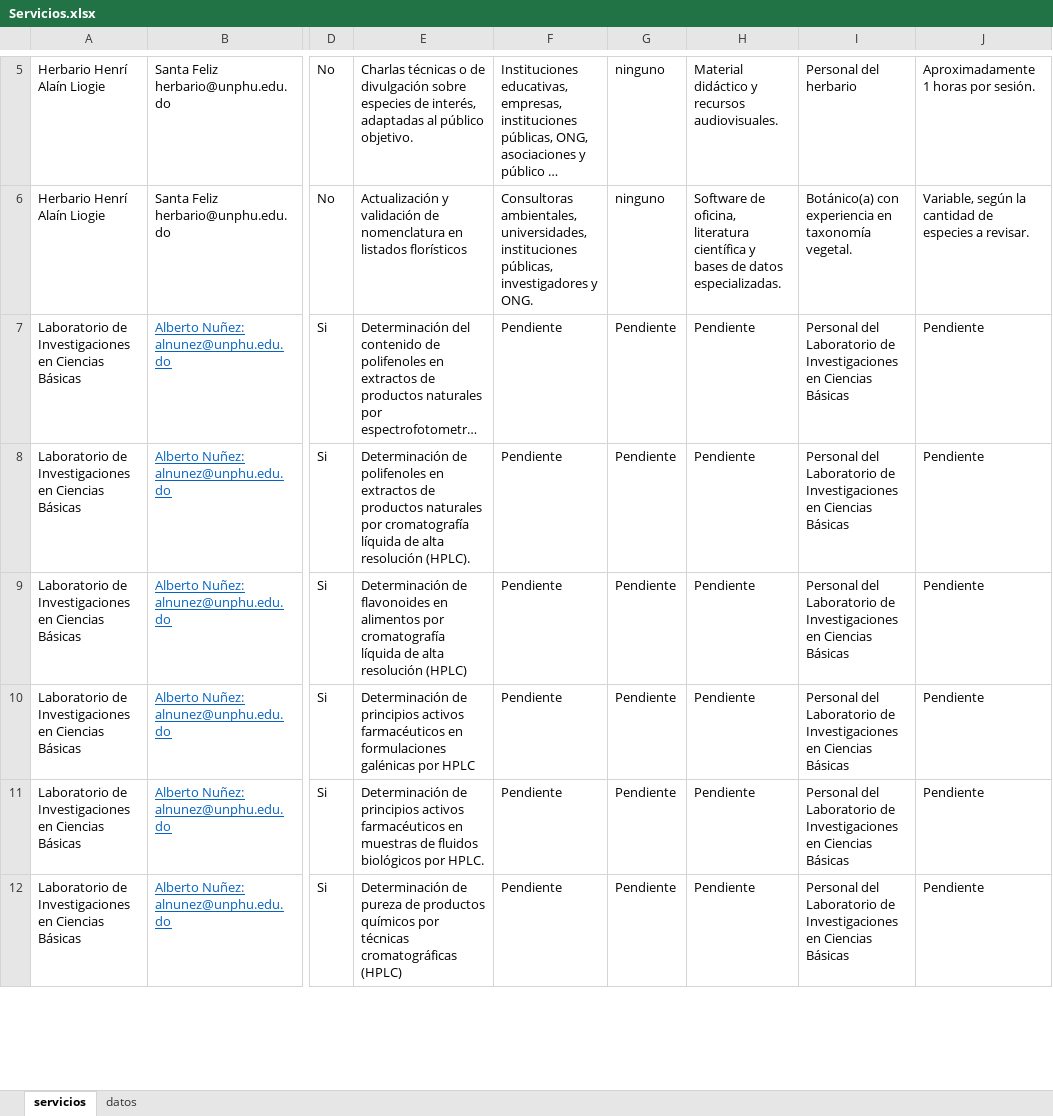
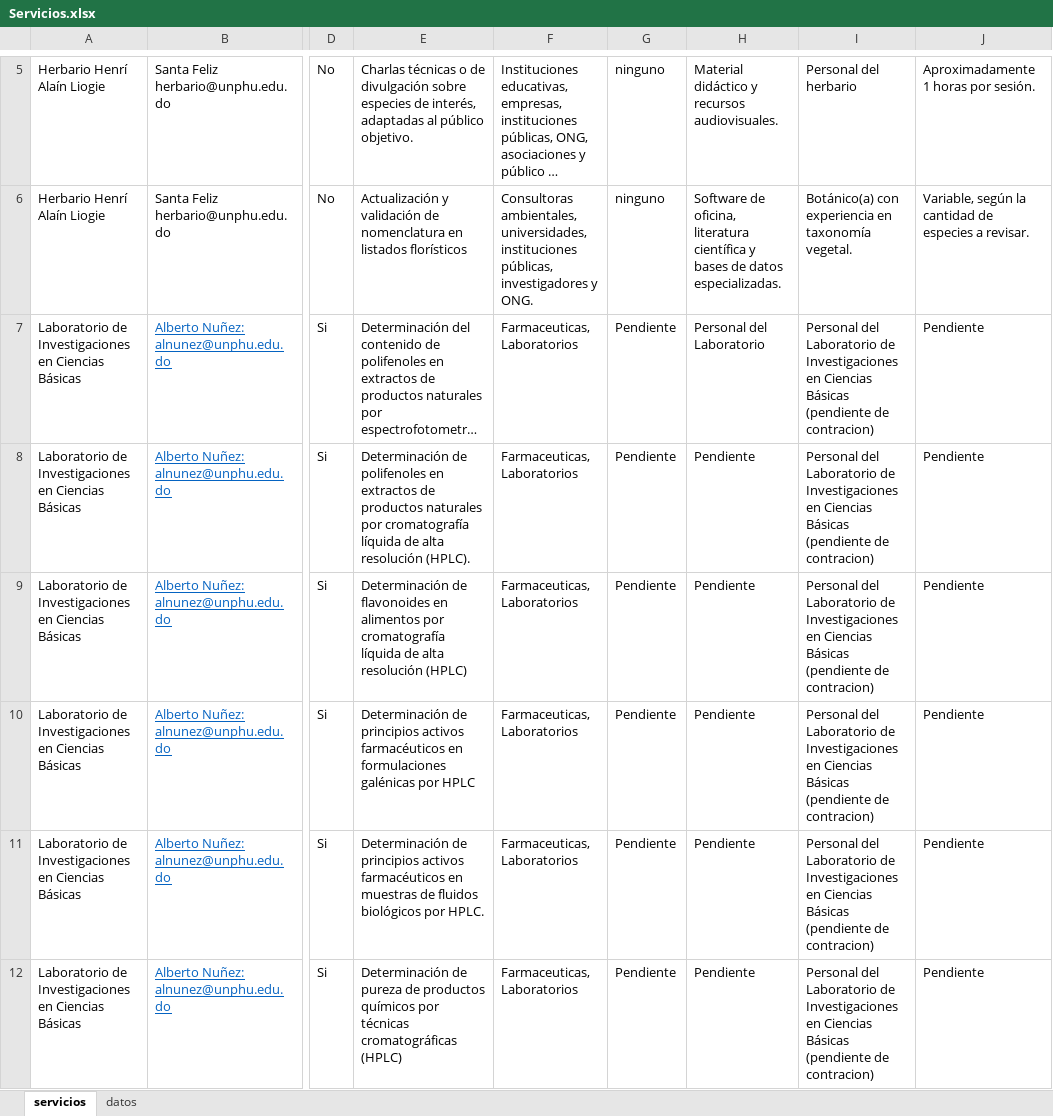
Before and after one commit to wilintec/portal-servicios-unphu, an Excel workbook: datos/Servicios.xlsx, sheet servicios, drawn as a sheet; only a part is shown, gaps mark what is left out; long unchanged cells end in …; values as stored, in another font and other column widths than the file's, no borders; conditional formats not drawn; the diff covers the shown part only; the diff names each change by its address in the sheet, - before the commit and + after, or states it on an @@ line.

Commit message:
Add files via upload

```diff
--- a/datos/Servicios.xlsx (sheet servicios)
+++ b/datos/Servicios.xlsx (sheet servicios)
-F7:F12: Pendiente
+F7:F12: Farmaceuticas, Laboratorios
-H7: Pendiente
+H7: Personal del Laboratorio
-I7:I12: …Ciencias Básicas
+I7:I12: …Ciencias Básicas (pendiente de contracion)
```
Also changed, not shown: 12 edited cells elsewhere in this sheet.
